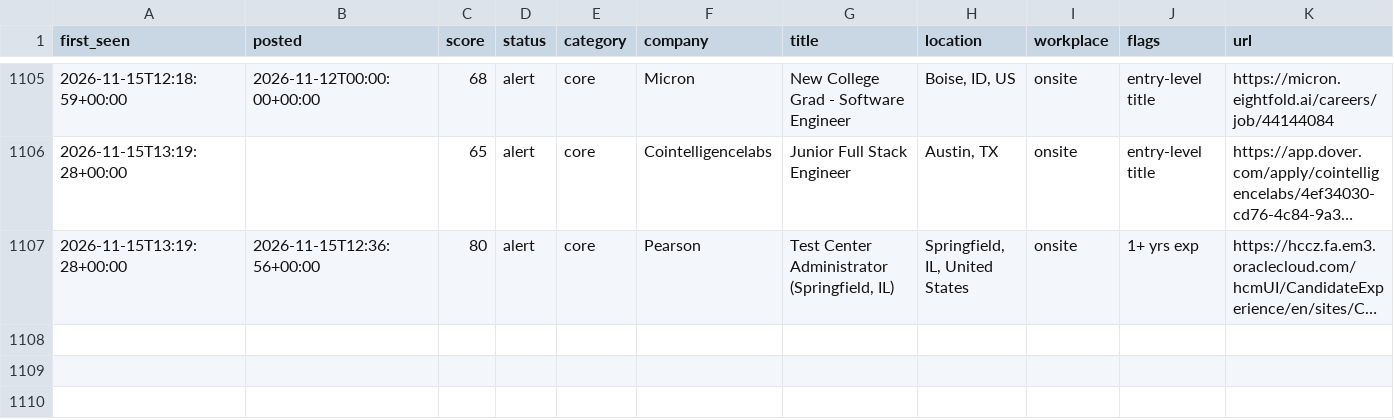
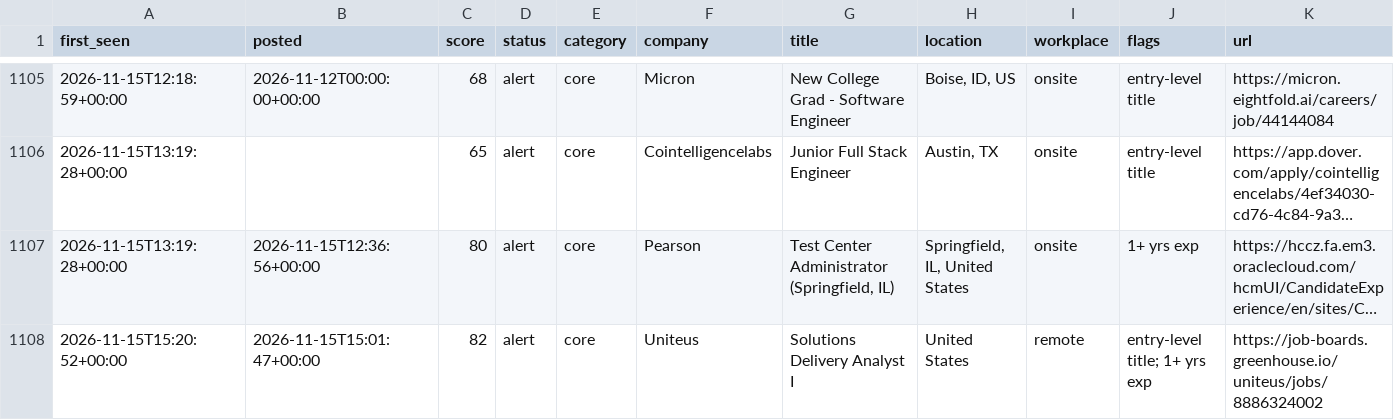
Before and after one commit to chandrakodali/job-radar, a CSV file: data/freshers/matches.csv, drawn as a sheet; only a part is shown, gaps mark what is left out; long unchanged cells end in …; rows hold the shown columns only; the diff names each change by its address in the sheet, - before the commit and + after, or states it on an @@ line.

```diff
--- a/data/freshers/matches.csv
+++ b/data/freshers/matches.csv
+row 1108: 2026-11-15T15:20:52+00:00 | 2026-11-15T15:01:47+00:00 | 82 | alert | core | Uniteus | Solutions Delivery Analyst I | United States | remote | entry-level title; 1+ yrs exp | https://job-boards.greenhouse.io/uniteus/jobs/8886324002
```
Also changed, not shown: 4 other files.
